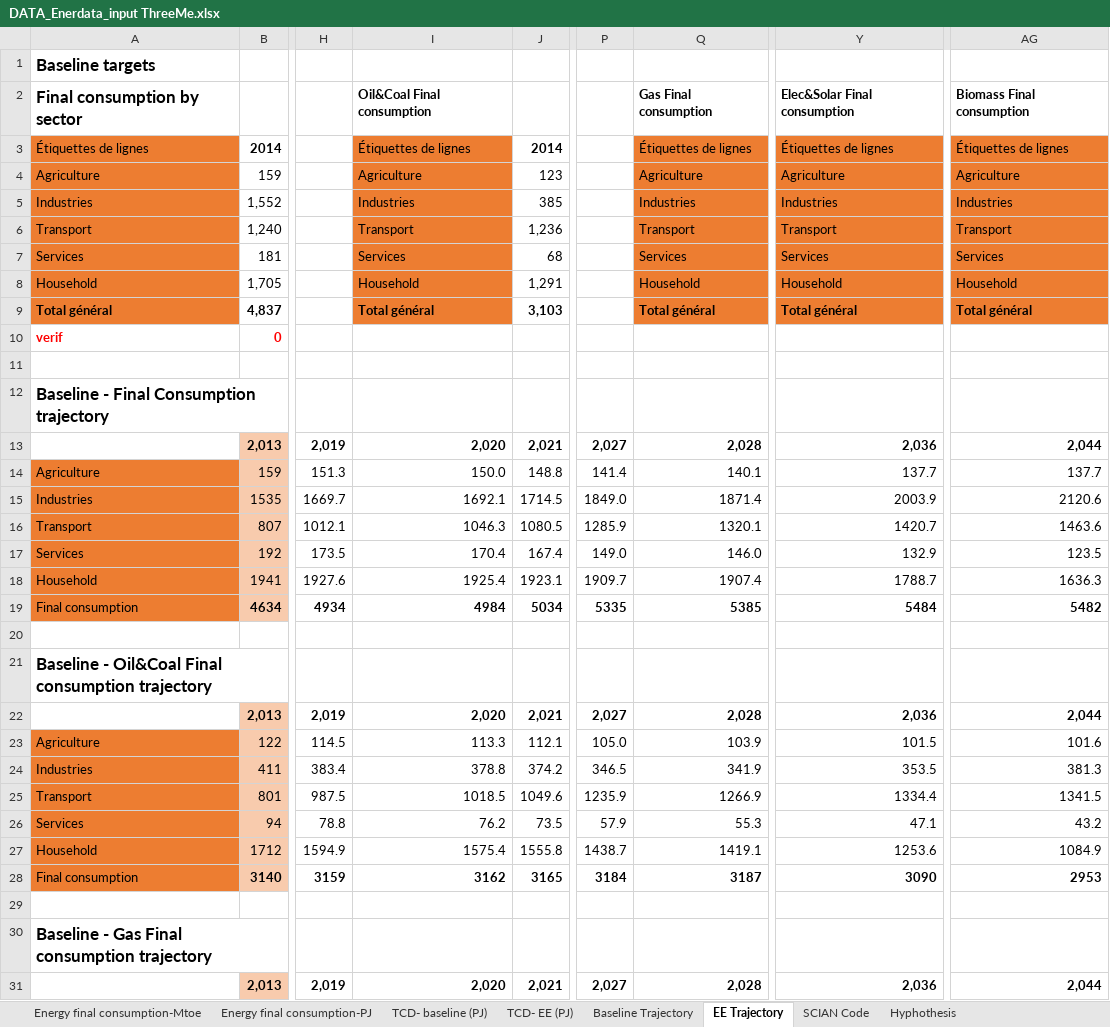
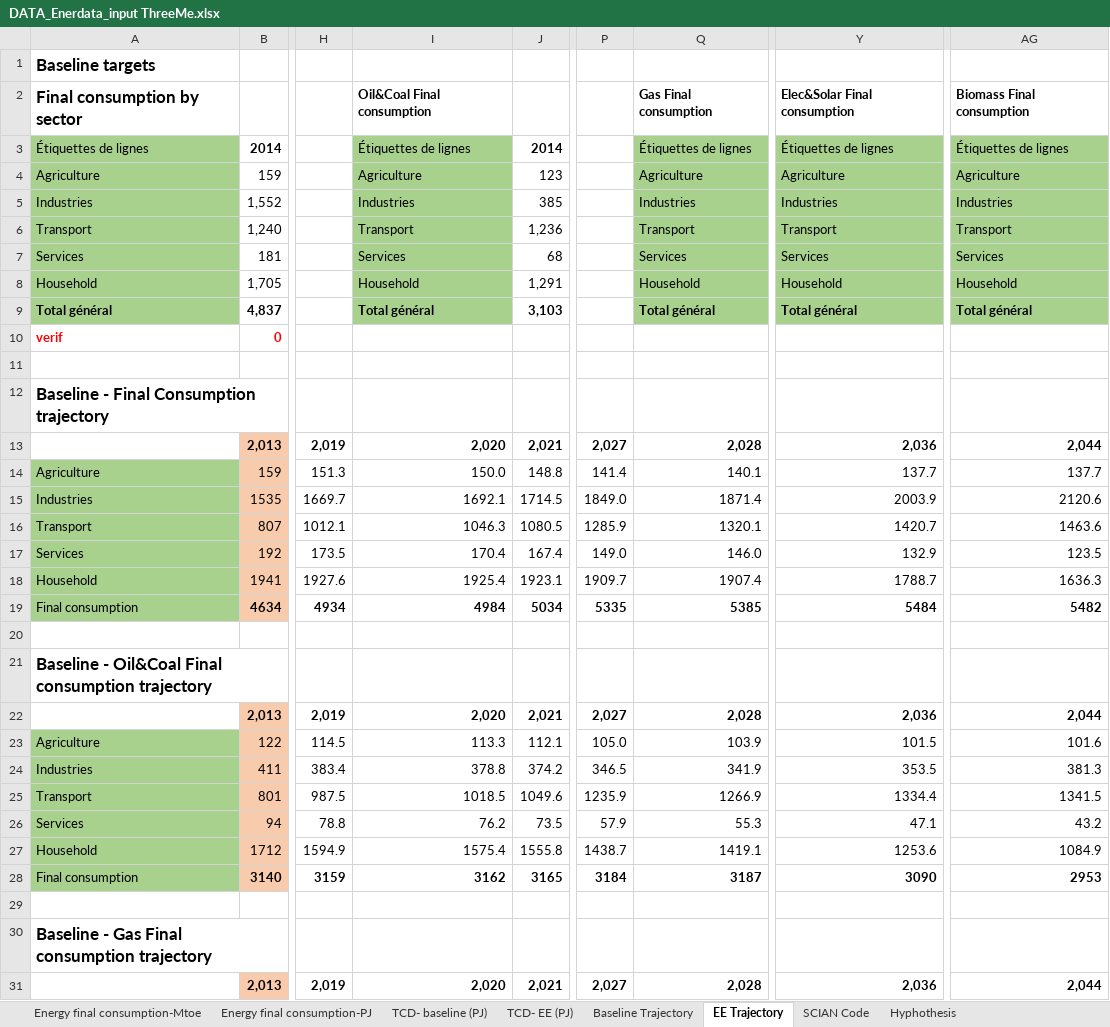
Before and after one commit to ThreeME-org/ThreeME_V2-MEX-open, an Excel workbook: data/database/DATA_Enerdata_input ThreeMe.xlsx, sheet EE Trajectory, drawn as a sheet; only a part is shown, gaps mark what is left out; values as stored, in another font and other column widths than the file's, no borders; the diff covers the shown part only; the diff names each change by its address in the sheet, - before the commit and + after, or states it on an @@ line.

```diff
--- a/data/database/DATA_Enerdata_input ThreeMe.xlsx (sheet EE Trajectory)
+++ b/data/database/DATA_Enerdata_input ThreeMe.xlsx (sheet EE Trajectory)
-A3:A9 fill: #ED7D31
+A3:A9 fill: #A9D18E
-I3:I9 fill: #ED7D31
+I3:I9 fill: #A9D18E
-Q3:Q9 fill: #ED7D31
+Q3:Q9 fill: #A9D18E
-Y3:Y9 fill: #ED7D31
+Y3:Y9 fill: #A9D18E
-AG3:AG9 fill: #ED7D31
+AG3:AG9 fill: #A9D18E
-A14:A19 fill: #ED7D31
+A14:A19 fill: #A9D18E
-A23:A28 fill: #ED7D31
+A23:A28 fill: #A9D18E
```
Also changed, not shown: cell formats elsewhere in this sheet, data/database/FRAMING MACRO_SCEN-MAIN.xlsx, results/2019.04.09 Scenario_EE.xlsx, 2 other files.
